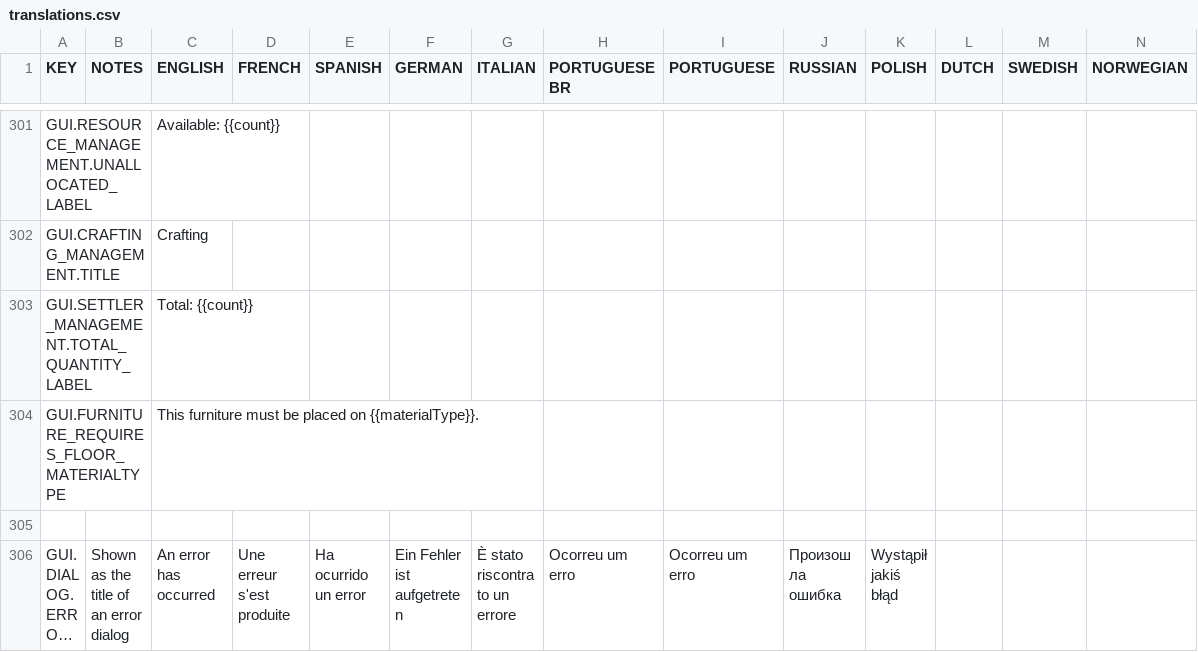
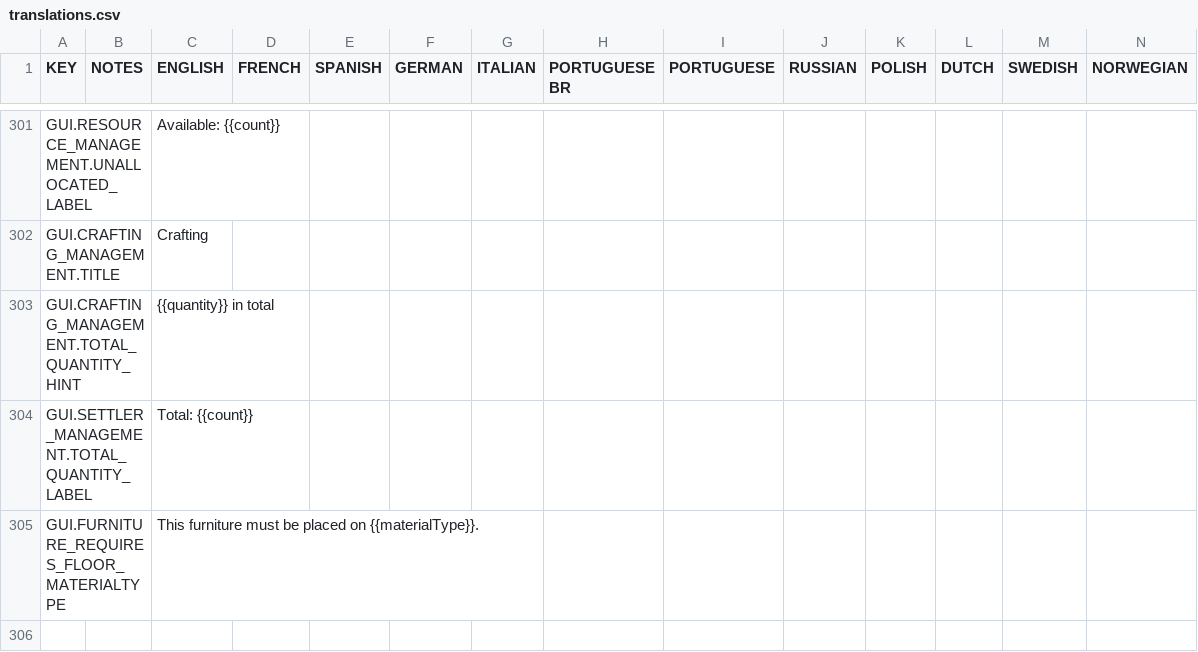
Before and after one commit to rossturner/king-under-the-mountain, a CSV file: core/mods/base/translations/translations.csv, drawn as a sheet; only a part is shown, gaps mark what is left out; the shorter side is filled out with more unchanged rows; long unchanged cells end in …; rows hold the shown columns only; the diff names each change by its address in the sheet, - before the commit and + after, or states it on an @@ line.

```diff
--- a/core/mods/base/translations/translations.csv
+++ b/core/mods/base/translations/translations.csv
+row 303: GUI.CRAFTING_MANAGEMENT.TOTAL_QUANTITY_HINT |  | {{quantity}} in total
```
Also changed, not shown: core/assets/translations/collated.csv, 6 other files.
